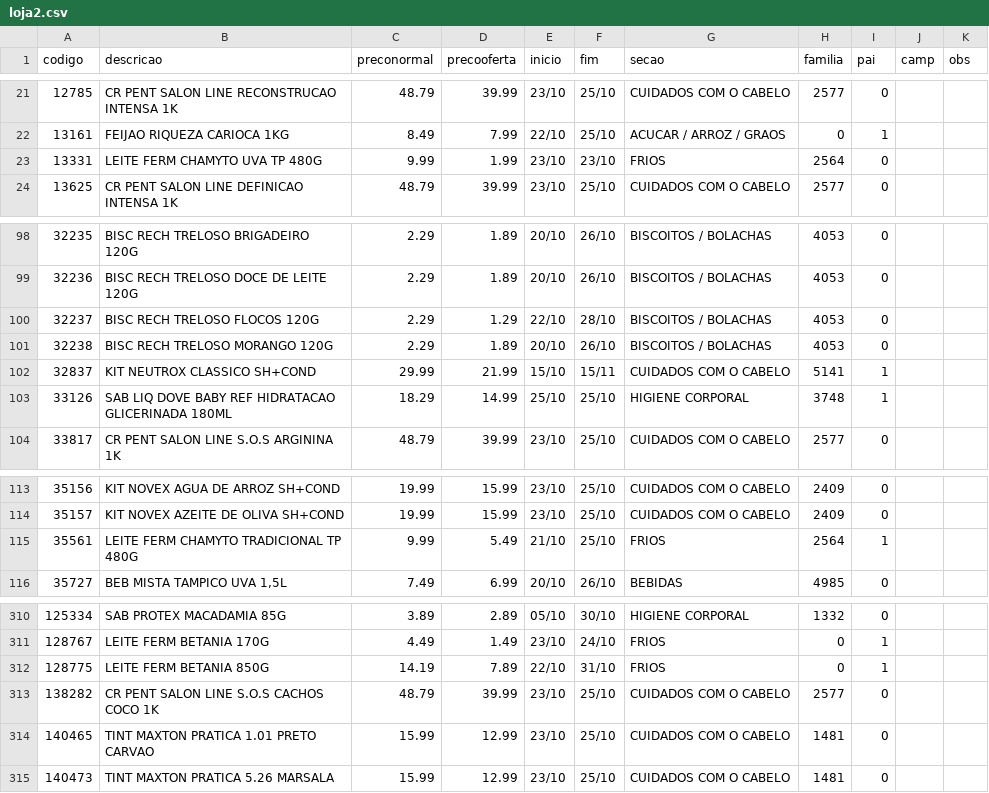
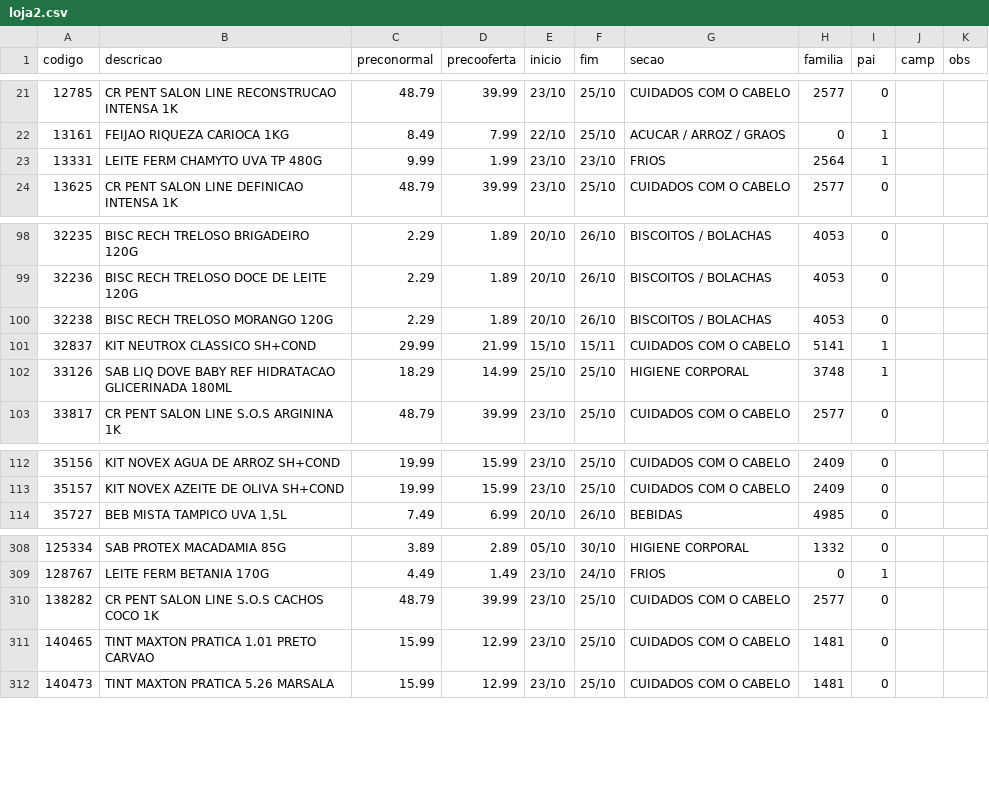
Before and after one commit to luciano504/placas, a CSV file: data/loja2.csv, drawn as a sheet; only a part is shown, gaps mark what is left out.

```diff
--- a/data/loja2.csv
+++ b/data/loja2.csv
@@ -22,3 +22,3 @@ codigo,descricao,preconormal,precooferta,inicio,fim,secao,familia,pai,camp,obs
 13161,FEIJAO RIQUEZA CARIOCA 1KG,8.49,7.99,22/10,25/10,ACUCAR / ARROZ / GRAOS,0,1,,
-13331,LEITE FERM CHAMYTO UVA TP 480G,9.99,1.99,23/10,23/10,FRIOS,2564,0,,
+13331,LEITE FERM CHAMYTO UVA TP 480G,9.99,1.99,23/10,23/10,FRIOS,2564,1,,
 13625,CR PENT SALON LINE DEFINICAO INTENSA 1K,48.79,39.99,23/10,25/10,CUIDADOS COM O CABELO,2577,0,,
@@ -99,3 +99,2 @@ codigo,descricao,preconormal,precooferta,inicio,fim,secao,familia,pai,camp,obs
 32236,BISC RECH TRELOSO DOCE DE LEITE 120G,2.29,1.89,20/10,26/10,BISCOITOS / BOLACHAS,4053,0,,
-32237,BISC RECH TRELOSO FLOCOS 120G,2.29,1.29,22/10,28/10,BISCOITOS / BOLACHAS,4053,0,,
 32238,BISC RECH TRELOSO MORANGO 120G,2.29,1.89,20/10,26/10,BISCOITOS / BOLACHAS,4053,0,,
@@ -114,3 +113,2 @@ codigo,descricao,preconormal,precooferta,inicio,fim,secao,familia,pai,camp,obs
 35157,KIT NOVEX AZEITE DE OLIVA SH+COND,19.99,15.99,23/10,25/10,CUIDADOS COM O CABELO,2409,0,,
-35561,LEITE FERM CHAMYTO TRADICIONAL TP 480G,9.99,5.49,21/10,25/10,FRIOS,2564,1,,
 35727,"BEB MISTA TAMPICO UVA 1,5L",7.49,6.99,20/10,26/10,BEBIDAS,4985,0,,
@@ -311,3 +309,2 @@ codigo,descricao,preconormal,precooferta,inicio,fim,secao,familia,pai,camp,obs
 128767,LEITE FERM BETANIA 170G,4.49,1.49,23/10,24/10,FRIOS,0,1,,
-128775,LEITE FERM BETANIA 850G,14.19,7.89,22/10,31/10,FRIOS,0,1,,
 138282,CR PENT SALON LINE S.O.S CACHOS COCO 1K,48.79,39.99,23/10,25/10,CUIDADOS COM O CABELO,2577,0,,
```
Also changed, not shown: 1 other file.
